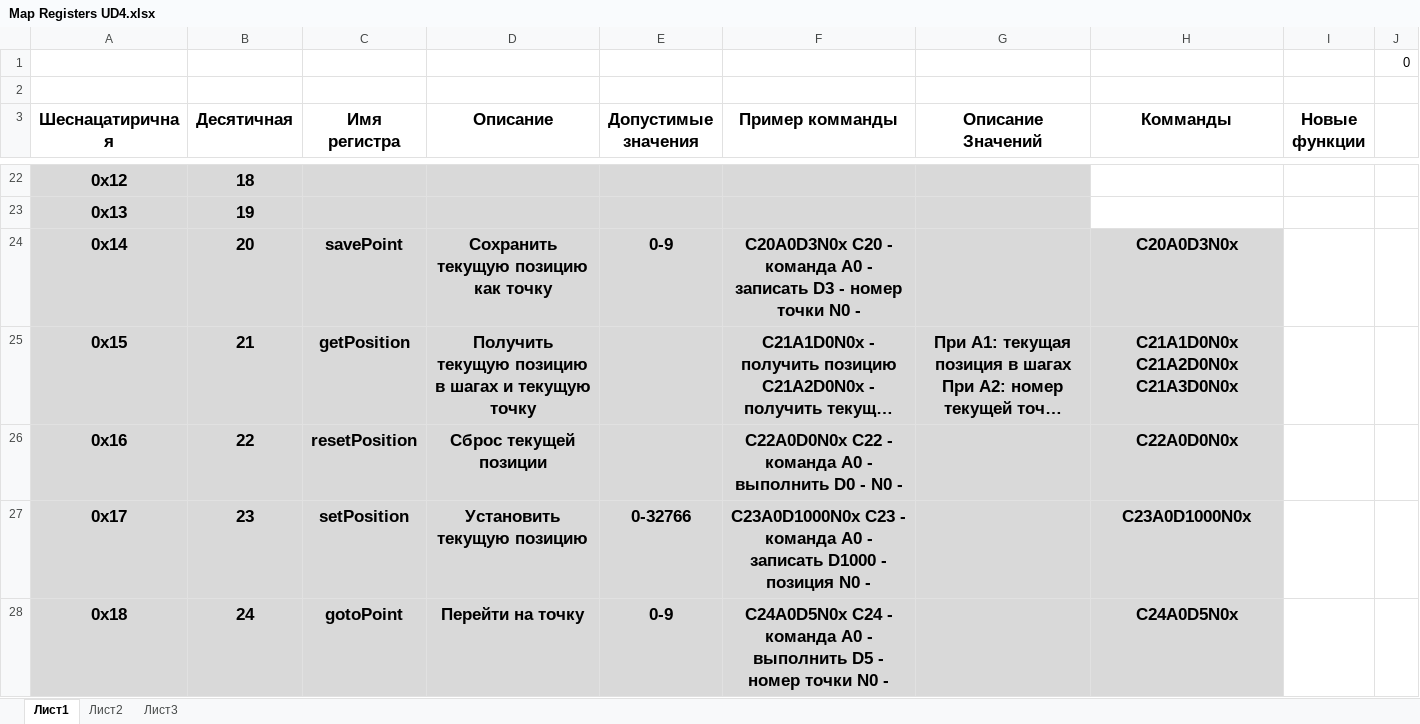
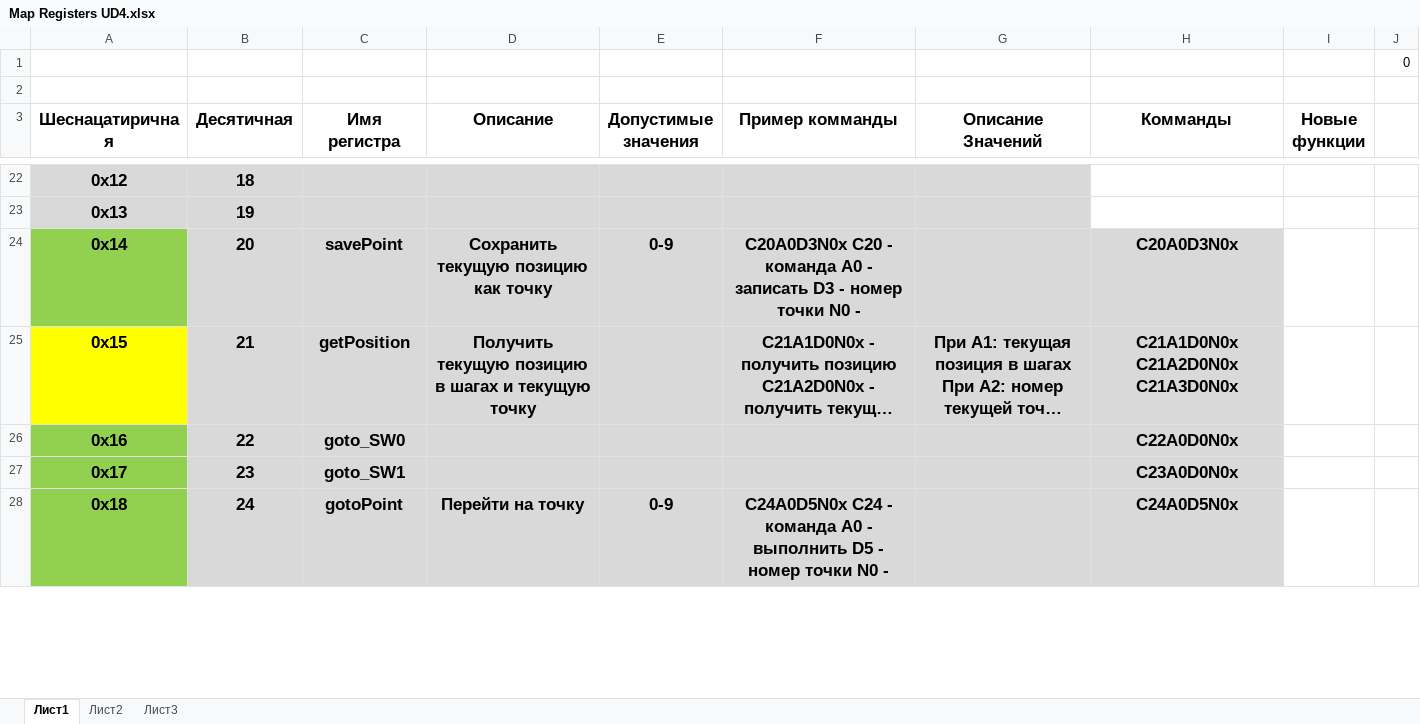
Before and after one commit to Sergey-V-Z/Universal_Driver, an Excel workbook: Universal_Driver_soft/UD_v4/Map Registers UD4.xlsx, sheet Лист1, drawn as a sheet; only a part is shown, gaps mark what is left out; long unchanged cells end in …; values as stored, in another font and other column widths than the file's, no borders; the diff covers the shown part only; the diff names each change by its address in the sheet, - before the commit and + after, or states it on an @@ line.

```diff
--- a/Universal_Driver_soft/UD_v4/Map Registers UD4.xlsx (sheet Лист1)
+++ b/Universal_Driver_soft/UD_v4/Map Registers UD4.xlsx (sheet Лист1)
-A24 fill: #D9D9D9
+A24 fill: #92D050
-A25 fill: #D9D9D9
+A25 fill: #FFFF00
-A26:A28 fill: #D9D9D9
+A26:A28 fill: #92D050
-C26 (Имя регистра): resetPosition
+C26 (Имя регистра): goto_SW0
-D26 (Описание): Сброс текущей позиции
+D26 (Описание): (empty)
-F26 (Пример комманды): C22A0D0N0x C22 - команда A0 - выполнить D0 - N0 -
+F26 (Пример комманды): (empty)
-C27 (Имя регистра): setPosition
+C27 (Имя регистра): goto_SW1
-D27 (Описание): Установить текущую позицию
+D27 (Описание): (empty)
-E27 (Допустимые значения): 0-32766
+E27 (Допустимые значения): (empty)
-F27 (Пример комманды): C23A0D1000N0x C23 - команда A0 - записать D1000 - позиция N0 -
+F27 (Пример комманды): (empty)
-H27 (Комманды): C23A0D1000N0x
+H27 (Комманды): C23A0D0N0x
```
Also changed, not shown: 1 added row, 2 edited cells and cell formats elsewhere in this sheet, 10 other files.
